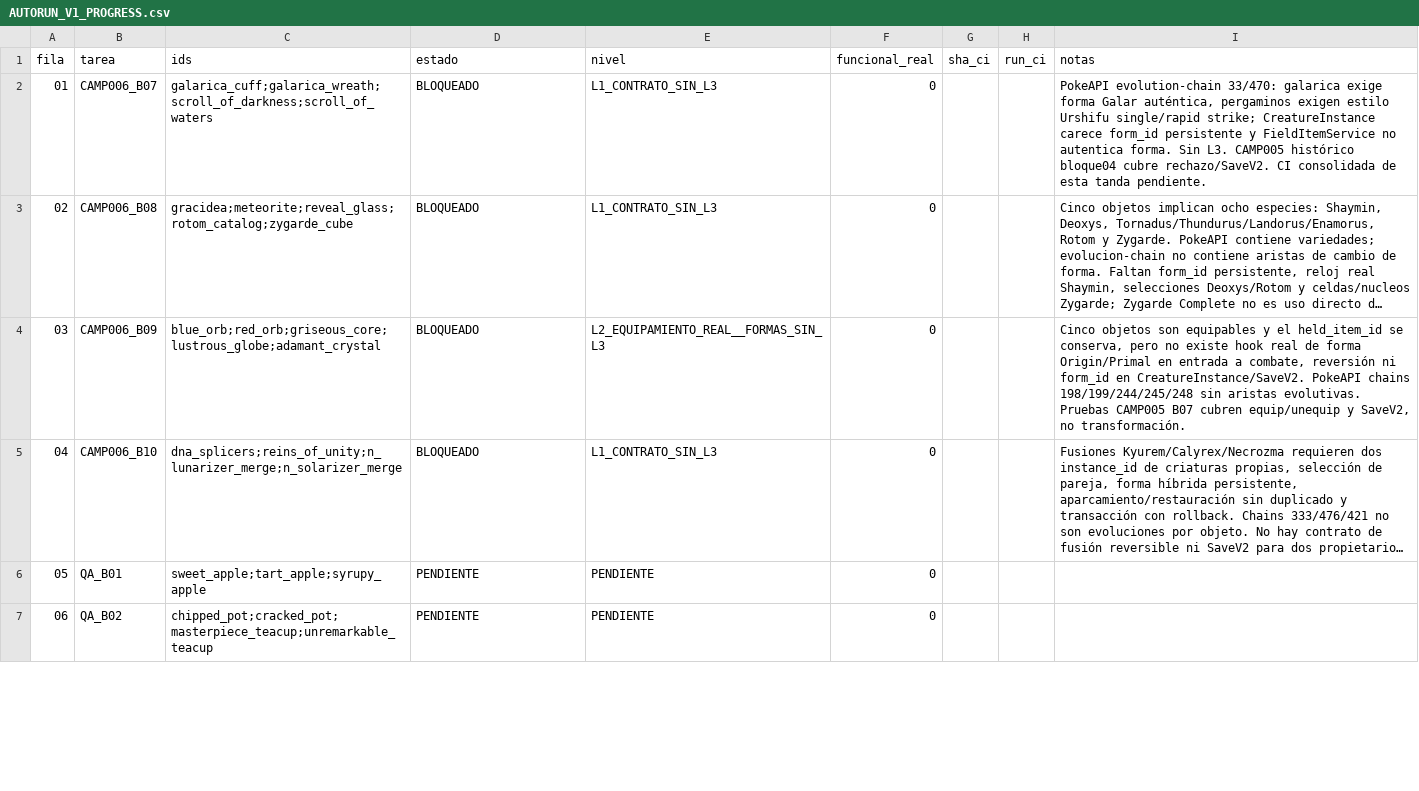
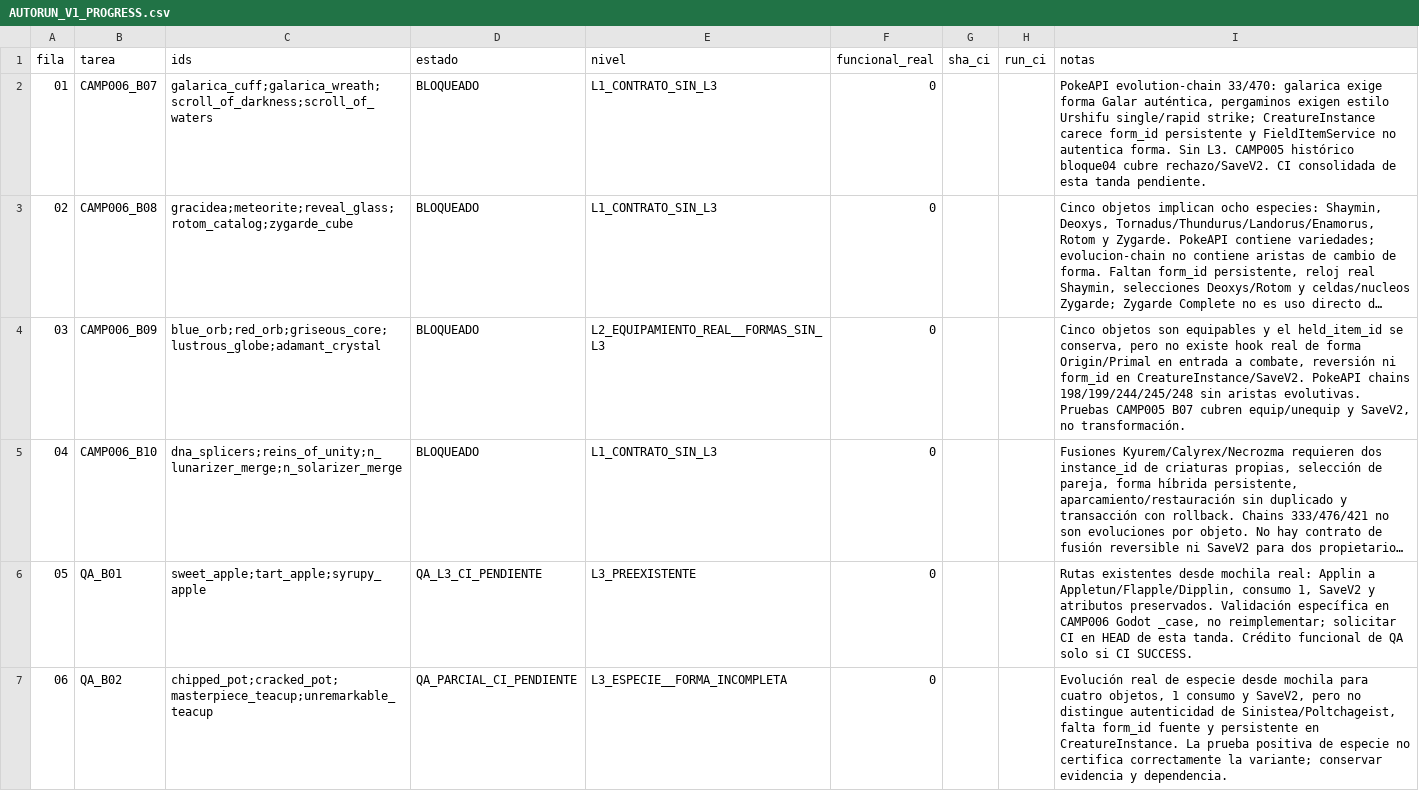
Before and after one commit to danielmariabardillo1412-creator/pokemon-calvo-, a CSV file: docs/coordination/items_parallel_v1/reports/W04/AUTORUN_V1_PROGRESS.csv, drawn as a sheet; only a part is shown; long unchanged cells end in …; the diff covers the shown part only; the diff names each change by its address in the sheet, - before the commit and + after, or states it on an @@ line.

```diff
--- a/docs/coordination/items_parallel_v1/reports/W04/AUTORUN_V1_PROGRESS.csv
+++ b/docs/coordination/items_parallel_v1/reports/W04/AUTORUN_V1_PROGRESS.csv
-D6 (estado): PENDIENTE
+D6 (estado): QA_L3_CI_PENDIENTE
-E6 (nivel): PENDIENTE
+E6 (nivel): L3_PREEXISTENTE
-I6 (notas): (empty)
+I6 (notas): Rutas existentes desde mochila real: Applin a Appletun/Flapple/Dipplin, consumo 1, SaveV2 y atributos preservados. Validación específica en CAMP006 Godot _case, no reimplementar; solicitar CI en HEAD de esta tanda. Crédito funcional de QA solo si CI SUCCESS.
-D7 (estado): PENDIENTE
+D7 (estado): QA_PARCIAL_CI_PENDIENTE
-E7 (nivel): PENDIENTE
+E7 (nivel): L3_ESPECIE__FORMA_INCOMPLETA
-I7 (notas): (empty)
+I7 (notas): Evolución real de especie desde mochila para cuatro objetos, 1 consumo y SaveV2, pero no distingue autenticidad de Sinistea/Poltchageist, falta form_id fuente y persistente en CreatureInstance. La prueba positiva de especie no certifica correctamente la variante; conservar evidencia y dependencia.
```
Also changed, not shown: 9 edited cells elsewhere in this file.
